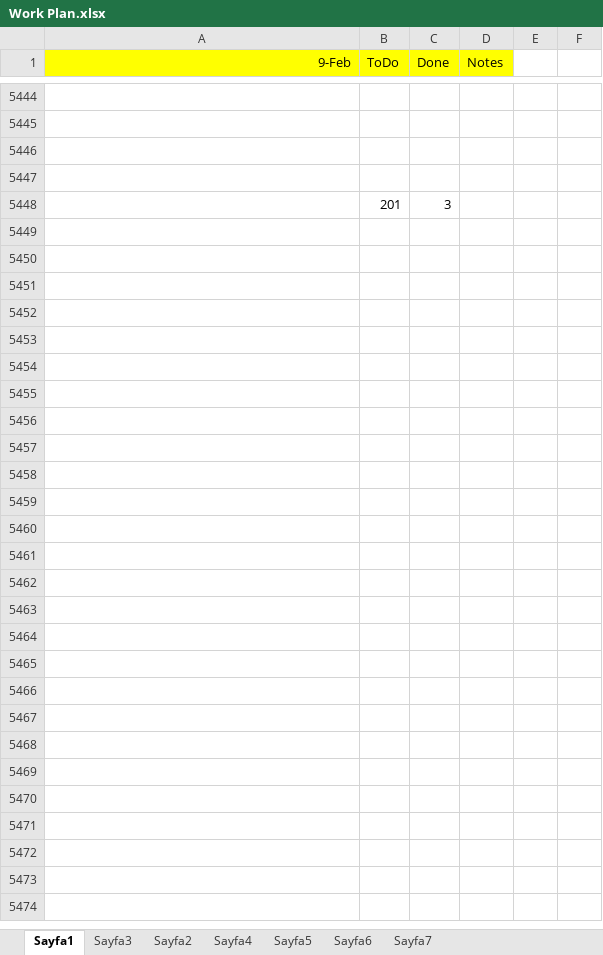
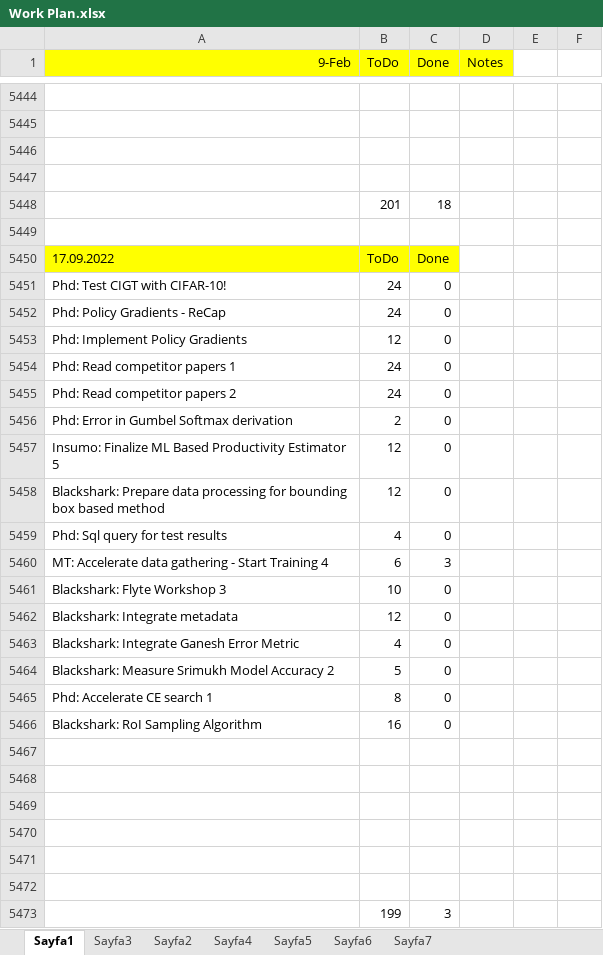
Before and after one commit to ufukcbicici/phd_work, an Excel workbook: Work Plan.xlsx, sheet Sayfa1, drawn as a sheet; only a part is shown, gaps mark what is left out; values as stored, in another font and other column widths than the file's, no borders; charts and pictures not drawn; addresses are those after the commit; the diff covers the shown part only; the diff names each change by its address in the sheet, - before the commit and + after, or states it on an @@ line.

```diff
--- a/Work Plan.xlsx (sheet Sayfa1)
+++ b/Work Plan.xlsx (sheet Sayfa1)
+row 5448:  | 201 | 18
-row 5449:  | 201 | 3
+row 5449: (empty)
+row 5450: 17.09.2022 | ToDo | Done
+row 5451: Phd: Test CIGT with CIFAR-10! | 24 | 0
+row 5452: Phd: Policy Gradients - ReCap | 24 | 0
+row 5453: Phd: Implement Policy Gradients | 12 | 0
+row 5454: Phd: Read competitor papers 1 | 24 | 0
+row 5455: Phd: Read competitor papers 2 | 24 | 0
+row 5456: Phd: Error in Gumbel Softmax derivation | 2 | 0
+row 5457: Insumo: Finalize ML Based Productivity Estimator 5 | 12 | 0
+row 5458: Blackshark: Prepare data processing for bounding box based method | 12 | 0
+row 5459: Phd: Sql query for test results | 4 | 0
+row 5460: MT: Accelerate data gathering - Start Training 4 | 6 | 3
+row 5461: Blackshark: Flyte Workshop 3 | 10 | 0
+row 5462: Blackshark: Integrate metadata | 12 | 0
+row 5463: Blackshark: Integrate Ganesh Error Metric | 4 | 0
+row 5464: Blackshark: Measure Srimukh Model Accuracy 2 | 5 | 0
+row 5465: Phd: Accelerate CE search 1 | 8 | 0
+row 5466: Blackshark: RoI Sampling Algorithm | 16 | 0
+row 5467: (empty)
+row 5468: (empty)
+row 5469: (empty)
+row 5470: (empty)
+row 5471: (empty)
+row 5472: (empty)
+row 5473:  | 199 | 3
```
Also changed, not shown: 2 edited cells elsewhere in this sheet, 5 other files.
